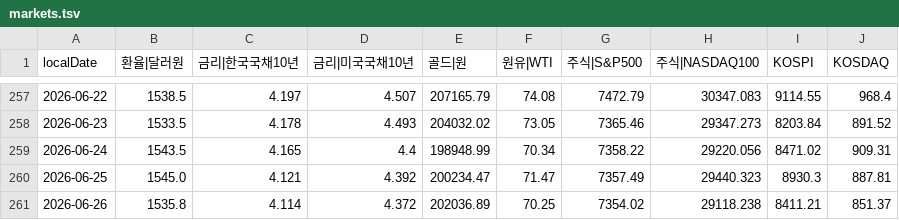
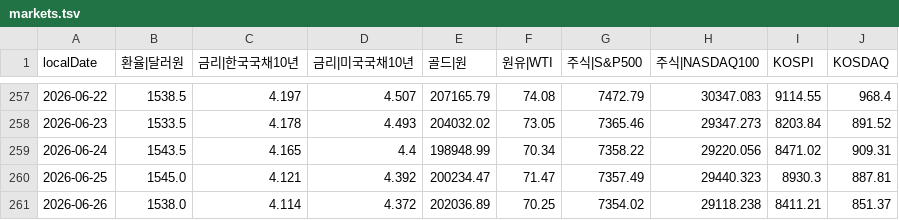
Before and after one commit to pinedance/quant-data-open, a TSV file: output/KR/economy/D/markets.tsv, drawn as a sheet; only a part is shown, gaps mark what is left out.

```diff
--- a/output/KR/economy/D/markets.tsv
+++ b/output/KR/economy/D/markets.tsv
@@ -260,2 +260,2 @@ localDate	환율|달러원	금리|한국국채10년	금리|미국국채10년	골
 2026-06-25	1545.0	4.121	4.392	200234.47	71.47	7357.49	29440.323	8930.3	887.81
-2026-06-26	1535.8	4.114	4.372	202036.89	70.25	7354.02	29118.238	8411.21	851.37
+2026-06-26	1538.0	4.114	4.372	202036.89	70.25	7354.02	29118.238	8411.21	851.37
```
Also changed, not shown: output/KR/economy/D/ECOS.tsv, output/US/economy/D/data.tsv.
